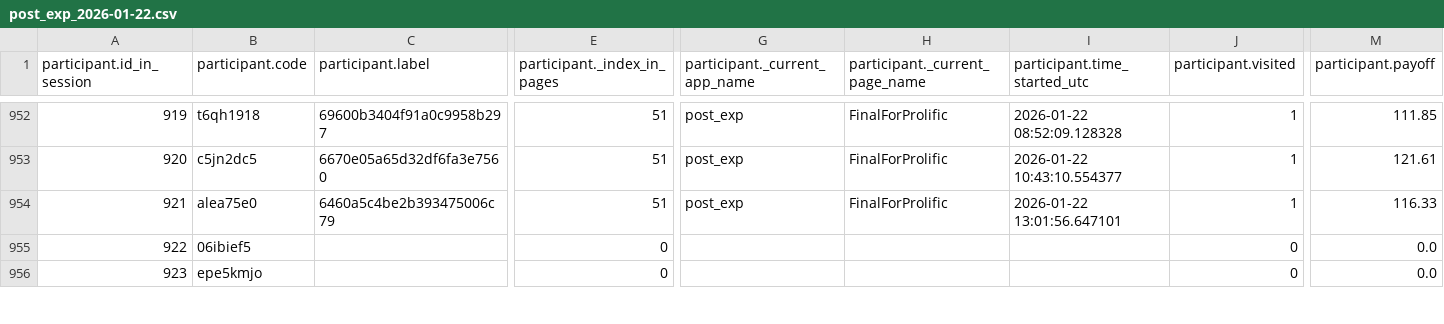
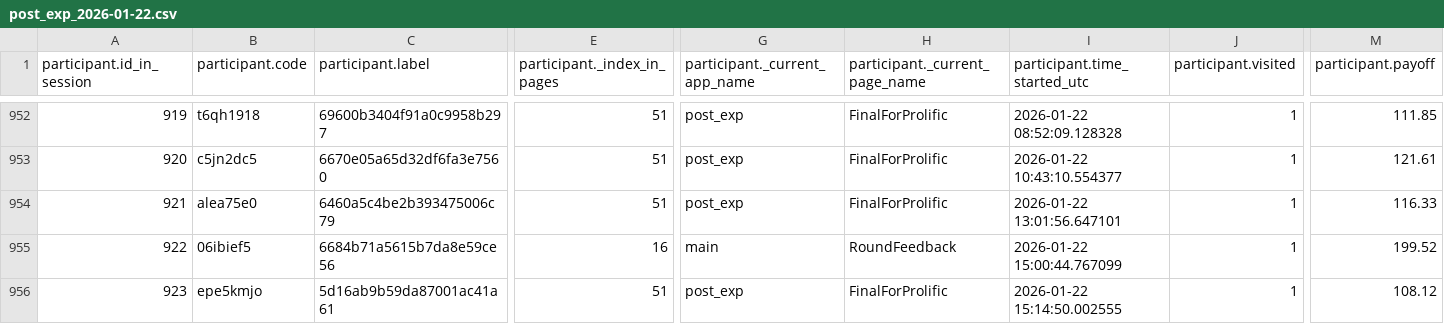
Before and after one commit to mariuszoican/InvestmentData, a CSV file: experimental_project/data/post_exp_2026-01-22.csv, drawn as a sheet; only a part is shown, gaps mark what is left out; the diff covers the shown part only; the diff names each change by its address in the sheet, - before the commit and + after, or states it on an @@ line.

```diff
--- a/experimental_project/data/post_exp_2026-01-22.csv
+++ b/experimental_project/data/post_exp_2026-01-22.csv
-C955 (participant.label): (empty)
+C955 (participant.label): 6684b71a5615b7da8e59ce56
-E955 (participant._index_in_pages): 0
+E955 (participant._index_in_pages): 16
-G955 (participant._current_app_name): (empty)
+G955 (participant._current_app_name): main
-H955 (participant._current_page_name): (empty)
+H955 (participant._current_page_name): RoundFeedback
-I955 (participant.time_started_utc): (empty)
+I955 (participant.time_started_utc): 2026-01-22 15:00:44.767099
-J955:J956 (participant.visited): 0
+J955:J956 (participant.visited): 1
-M955 (participant.payoff): 0.0
+M955 (participant.payoff): 199.52
-C956 (participant.label): (empty)
+C956 (participant.label): 5d16ab9b59da87001ac41a61
-E956 (participant._index_in_pages): 0
+E956 (participant._index_in_pages): 51
-G956 (participant._current_app_name): (empty)
+G956 (participant._current_app_name): post_exp
-H956 (participant._current_page_name): (empty)
+H956 (participant._current_page_name): FinalForProlific
-I956 (participant.time_started_utc): (empty)
+I956 (participant.time_started_utc): 2026-01-22 15:14:50.002555
-M956 (participant.payoff): 0.0
+M956 (participant.payoff): 108.12
```
Also changed, not shown: 76 edited cells elsewhere in this file, experimental_project/data/intro_2026-01-22.csv, 17 other files.
